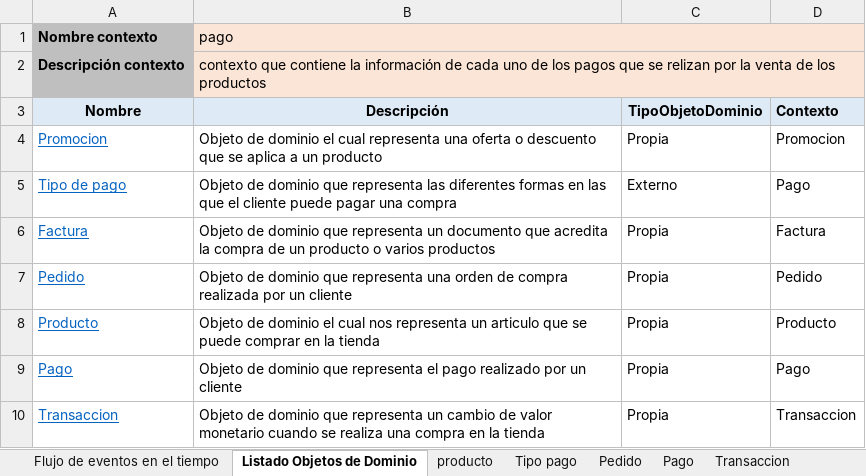
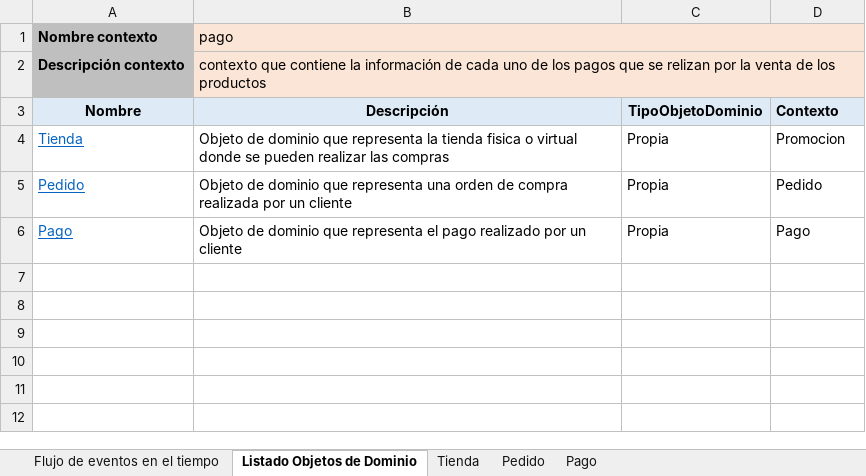
Before and after one commit to isabela0841/ProyectoDOO, an Excel workbook: Event Stormin/Pago-Event Storming.xlsx, sheet Listado Objetos de Dominio, drawn as a sheet; values as stored, in another font and other column widths than the file's, no borders; the diff names each change by its address in the sheet, - before the commit and + after, or states it on an @@ line.

```diff
--- a/Event Stormin/Pago-Event Storming.xlsx (sheet Listado Objetos de Dominio)
+++ b/Event Stormin/Pago-Event Storming.xlsx (sheet Listado Objetos de Dominio)
-sheet tab: producto
-sheet tab: Tipo pago
-sheet tab: Transaccion
-A4 (Nombre): Promocion
+A4 (Nombre): Tienda
-B4 (Descripción): …de dominio el cual representa una oferta o descuento que se aplica a un producto
+B4 (Descripción): …de dominio que representa la tienda fisica o virtual donde se pueden realizar las compras
-row 5: Tipo de pago | Objeto de dominio que representa las diferentes formas en las que el cliente puede pagar una compra | Externo | Pago
-row 6: Factura | Objeto de dominio que representa un documento que acredita la compra de un producto o varios productos | Propia | Factura
-row 8: Producto | Objeto de dominio el cual nos representa un articulo que se puede comprar en la tienda | Propia | Producto
-row 10: Transaccion | Objeto de dominio que representa un cambio de valor monetario cuando se realiza una compra en la tienda | Propia | Transaccion
```
Also changed, not shown: sheet Tienda, other sheet tabs, charts or pictures.
